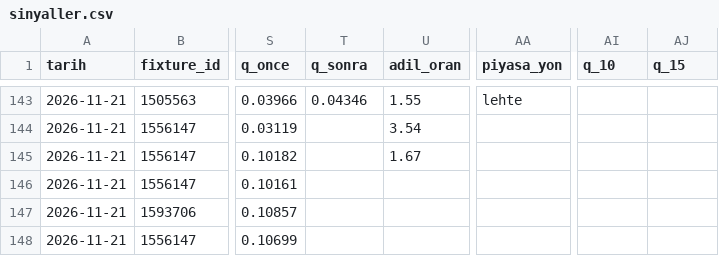
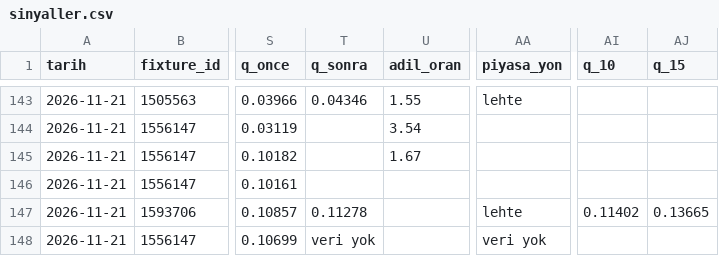
Before and after one commit to leaderofhorde1/Gol-Analizi, a CSV file: data/sinyaller.csv, drawn as a sheet; only a part is shown, gaps mark what is left out; the diff names each change by its address in the sheet, - before the commit and + after, or states it on an @@ line.

```diff
--- a/data/sinyaller.csv
+++ b/data/sinyaller.csv
-T147 (q_sonra): (empty)
+T147 (q_sonra): 0.11278
-AA147 (piyasa_yon): (empty)
+AA147 (piyasa_yon): lehte
-AI147 (q_10): (empty)
+AI147 (q_10): 0.11402
-AJ147 (q_15): (empty)
+AJ147 (q_15): 0.13665
-T148 (q_sonra): (empty)
+T148 (q_sonra): veri yok
-AA148 (piyasa_yon): (empty)
+AA148 (piyasa_yon): veri yok
```
Also changed, not shown: 1 other file.
